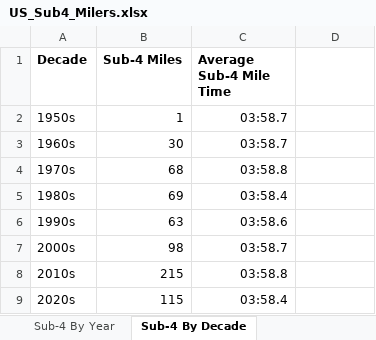
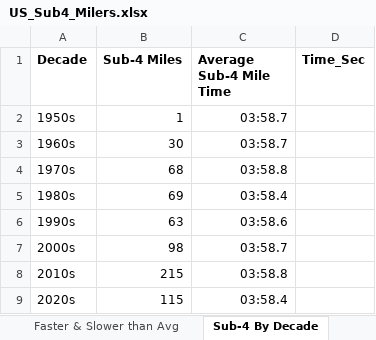
Before and after one commit to LJRollerII/United_States_Sub_4_Milers_Database, an Excel workbook: spreadsheets/US_Sub4_Milers.xlsx, sheet Sub-4 By Decade, drawn as a sheet; values as stored, in another font and other column widths than the file's, no borders; the diff names each change by its address in the sheet, - before the commit and + after, or states it on an @@ line.

Commit message:
Fixed time issuse. Now working on updating columns for visualizations.

```diff
--- a/spreadsheets/US_Sub4_Milers.xlsx (sheet Sub-4 By Decade)
+++ b/spreadsheets/US_Sub4_Milers.xlsx (sheet Sub-4 By Decade)
+sheet tab: Faster & Slower than Avg
-D1: (empty)
+D1: Time_Sec
```
Also changed, not shown: sheet General Stats, sheet FS Duo Avg, sheet FS Duo General, sheet Sub-4 By Year, sheet US Sub-4 Milers, formulas that keep their value.
